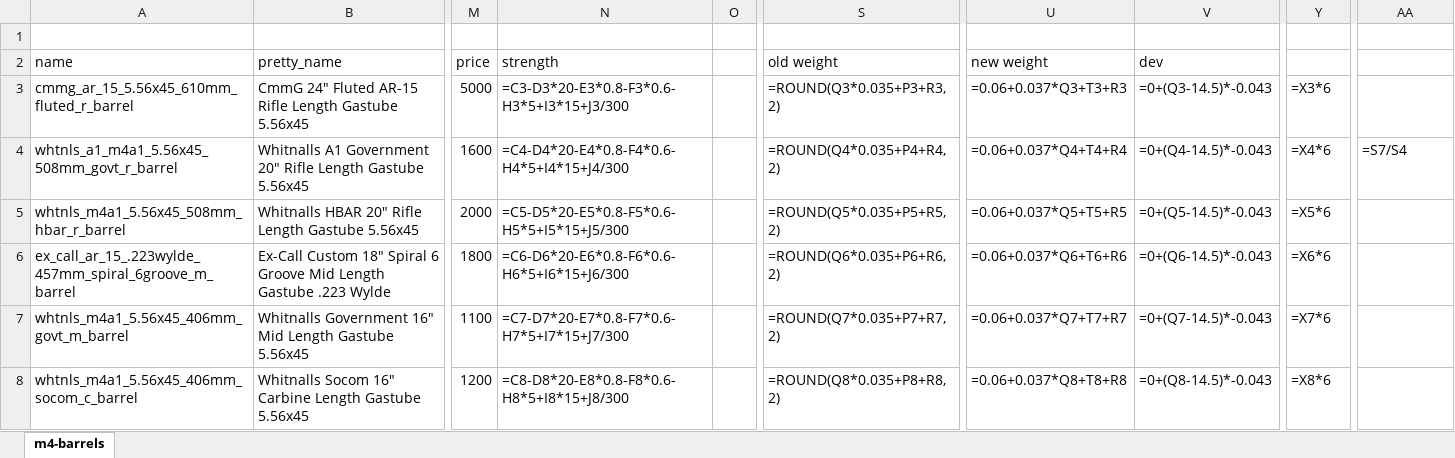
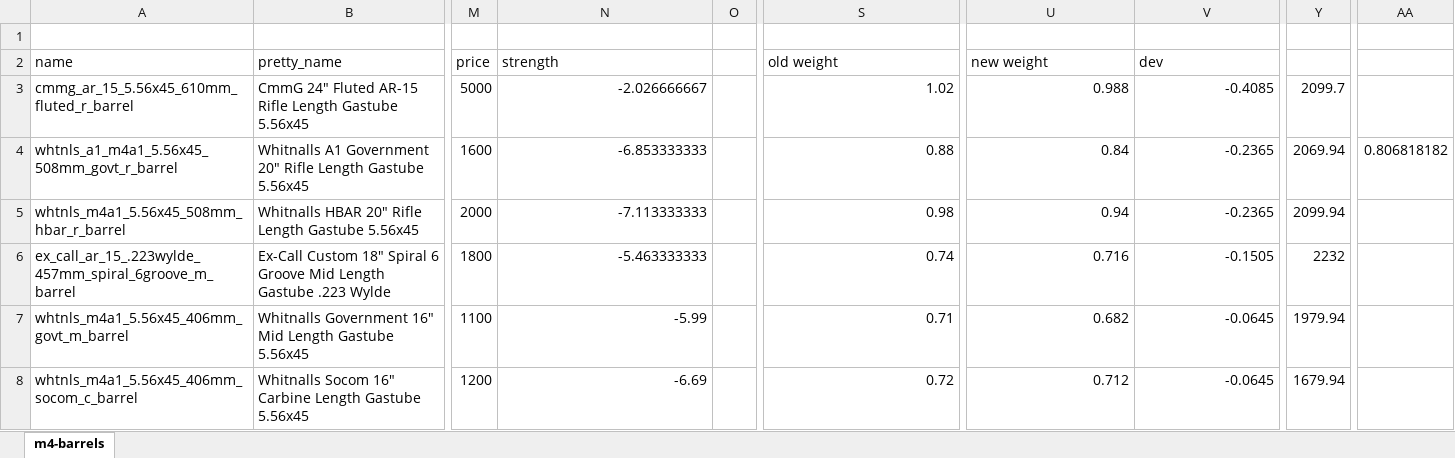
Before and after one commit to recoil-group/deadline-balancing, an Excel workbook: changes/556-barrels.xlsx, sheet m4-barrels, drawn as a sheet; only a part is shown, gaps mark what is left out; values as stored, in another font and other column widths than the file's, no borders; formulas without a stored value are shown as written; the diff covers the shown part only; the diff names each change by its address in the sheet, - before the commit and + after, or states it on an @@ line.

```diff
--- a/changes/556-barrels.xlsx (sheet m4-barrels)
+++ b/changes/556-barrels.xlsx (sheet m4-barrels)
-N3 (strength): =C3-D3*20-E3*0.8-F3*0.6-H3*5+I3*15+J3/300
+N3 (strength): -2.026666667
-S3 (old weight): =ROUND(Q3*0.035+P3+R3, 2)
+S3 (old weight): 1.02
-U3 (new weight): =0.06+0.037*Q3+T3+R3
+U3 (new weight): 0.988
-V3 (dev): =0+(Q3-14.5)*-0.043
+V3 (dev): -0.4085
-Y3: =X3*6
+Y3: 2099.7
-N4 (strength): =C4-D4*20-E4*0.8-F4*0.6-H4*5+I4*15+J4/300
+N4 (strength): -6.853333333
-S4 (old weight): =ROUND(Q4*0.035+P4+R4, 2)
+S4 (old weight): 0.88
-U4 (new weight): =0.06+0.037*Q4+T4+R4
+U4 (new weight): 0.84
-V4 (dev): =0+(Q4-14.5)*-0.043
+V4 (dev): -0.2365
-Y4: =X4*6
+Y4: 2069.94
-AA4: =S7/S4
+AA4: 0.806818182
-N5 (strength): =C5-D5*20-E5*0.8-F5*0.6-H5*5+I5*15+J5/300
+N5 (strength): -7.113333333
-S5 (old weight): =ROUND(Q5*0.035+P5+R5, 2)
+S5 (old weight): 0.98
-U5 (new weight): =0.06+0.037*Q5+T5+R5
+U5 (new weight): 0.94
-V5 (dev): =0+(Q5-14.5)*-0.043
+V5 (dev): -0.2365
-Y5: =X5*6
+Y5: 2099.94
-N6 (strength): =C6-D6*20-E6*0.8-F6*0.6-H6*5+I6*15+J6/300
+N6 (strength): -5.463333333
-S6 (old weight): =ROUND(Q6*0.035+P6+R6, 2)
+S6 (old weight): 0.74
-U6 (new weight): =0.06+0.037*Q6+T6+R6
+U6 (new weight): 0.716
-V6 (dev): =0+(Q6-14.5)*-0.043
+V6 (dev): -0.1505
-Y6: =X6*6
+Y6: 2232
-N7 (strength): =C7-D7*20-E7*0.8-F7*0.6-H7*5+I7*15+J7/300
+N7 (strength): -5.99
-S7 (old weight): =ROUND(Q7*0.035+P7+R7, 2)
+S7 (old weight): 0.71
-U7 (new weight): =0.06+0.037*Q7+T7+R7
+U7 (new weight): 0.682
-V7 (dev): =0+(Q7-14.5)*-0.043
+V7 (dev): -0.0645
-Y7: =X7*6
+Y7: 1979.94
-N8 (strength): =C8-D8*20-E8*0.8-F8*0.6-H8*5+I8*15+J8/300
+N8 (strength): -6.69
-S8 (old weight): =ROUND(Q8*0.035+P8+R8, 2)
+S8 (old weight): 0.72
-U8 (new weight): =0.06+0.037*Q8+T8+R8
+U8 (new weight): 0.712
-V8 (dev): =0+(Q8-14.5)*-0.043
+V8 (dev): -0.0645
-Y8: =X8*6
+Y8: 1679.94
```
Also changed, not shown: 4 added rows, 4 removed rows and 121 edited cells elsewhere in this sheet, 1 other file.
